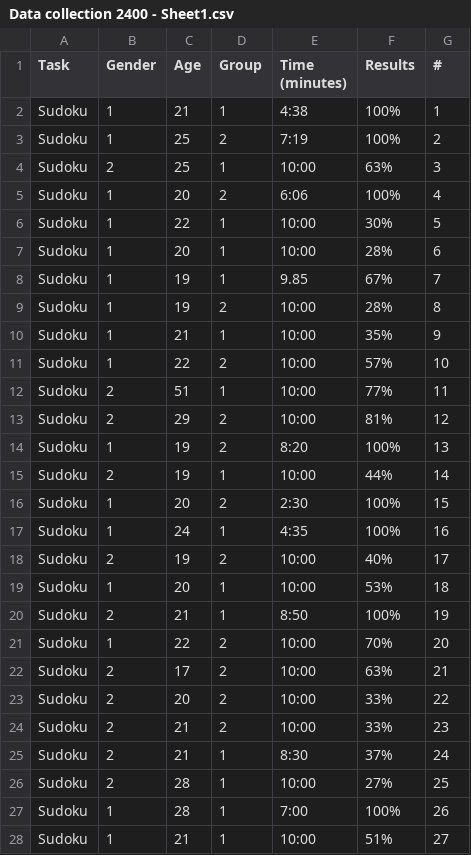
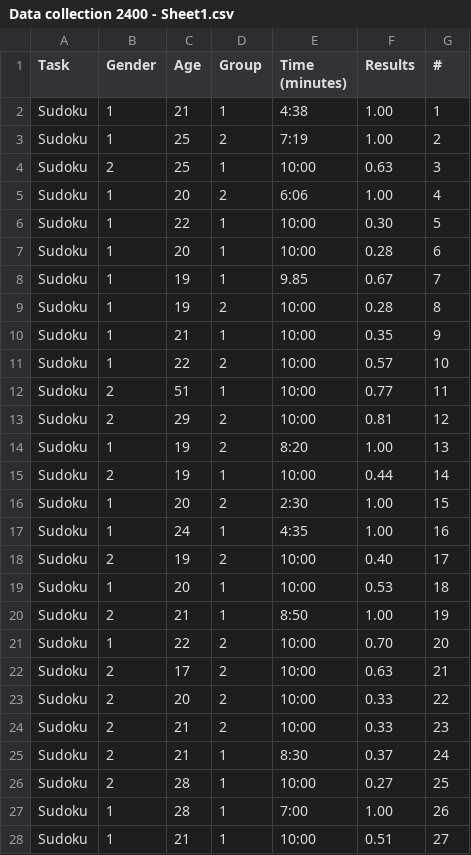
Before and after one commit to CalvinCampbell/stats2300, a CSV file: Data collection 2400 - Sheet1.csv, drawn as a sheet; only a part is shown; the diff covers the shown part only.

Commit message:
Update Data collection 2400 - Sheet1.csv

```diff
--- a/Data collection 2400 - Sheet1.csv
+++ b/Data collection 2400 - Sheet1.csv
@@ -1,28 +1,28 @@
 Task,Gender,Age,Group ,Time (minutes),Results,#
-Sudoku,1,21,1,4:38,100%,1
-Sudoku,1,25,2,7:19,100%,2
-Sudoku,2,25,1,10:00,63%,3
-Sudoku,1,20,2,6:06,100%,4
-Sudoku,1,22,1,10:00,30%,5
-Sudoku,1,20,1,10:00,28%,6
-Sudoku,1,19,1,9.85,67%,7
-Sudoku,1,19,2,10:00,28%,8
-Sudoku,1,21,1,10:00,35%,9
-Sudoku,1,22,2,10:00,57%,10
-Sudoku,2,51,1,10:00,77%,11
-Sudoku,2,29,2,10:00,81%,12
-Sudoku,1,19,2,8:20,100%,13
-Sudoku,2,19,1,10:00,44%,14
-Sudoku,1,20,2,2:30,100%,15
-Sudoku,1,24,1,4:35,100%,16
-Sudoku,2,19,2,10:00,40%,17
-Sudoku,1,20,1,10:00,53%,18
-Sudoku,2,21,1,8:50,100%,19
-Sudoku,1,22,2,10:00,70%,20
-Sudoku,2,17,2,10:00,63%,21
-Sudoku,2,20,2,10:00,33%,22
-Sudoku,2,21,2,10:00,33%,23
-Sudoku,2,21,1,8:30,37%,24
-Sudoku,2,28,1,10:00,27%,25
-Sudoku,1,28,1,7:00,100%,26
-Sudoku,1,21,1,10:00,51%,27
+Sudoku,1,21,1,4:38,1.00,1
+Sudoku,1,25,2,7:19,1.00,2
+Sudoku,2,25,1,10:00,0.63,3
+Sudoku,1,20,2,6:06,1.00,4
+Sudoku,1,22,1,10:00,0.30,5
+Sudoku,1,20,1,10:00,0.28,6
+Sudoku,1,19,1,9.85,0.67,7
+Sudoku,1,19,2,10:00,0.28,8
+Sudoku,1,21,1,10:00,0.35,9
+Sudoku,1,22,2,10:00,0.57,10
+Sudoku,2,51,1,10:00,0.77,11
+Sudoku,2,29,2,10:00,0.81,12
+Sudoku,1,19,2,8:20,1.00,13
+Sudoku,2,19,1,10:00,0.44,14
+Sudoku,1,20,2,2:30,1.00,15
+Sudoku,1,24,1,4:35,1.00,16
+Sudoku,2,19,2,10:00,0.40,17
+Sudoku,1,20,1,10:00,0.53,18
+Sudoku,2,21,1,8:50,1.00,19
+Sudoku,1,22,2,10:00,0.70,20
+Sudoku,2,17,2,10:00,0.63,21
+Sudoku,2,20,2,10:00,0.33,22
+Sudoku,2,21,2,10:00,0.33,23
+Sudoku,2,21,1,8:30,0.37,24
+Sudoku,2,28,1,10:00,0.27,25
+Sudoku,1,28,1,7:00,1.00,26
+Sudoku,1,21,1,10:00,0.51,27
```
Also changed, not shown: 3 edited cells elsewhere in this file.
